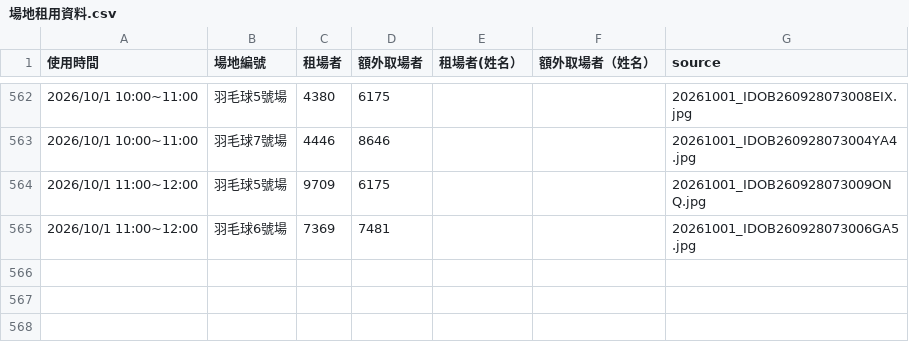
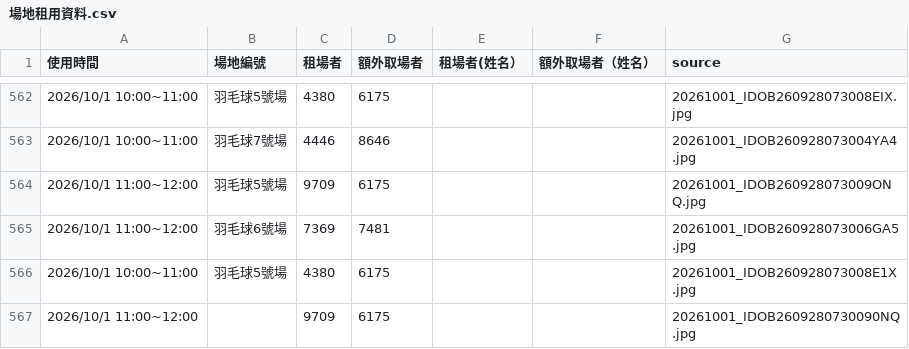
Before and after one commit to adidasracket-Lao/sports-court-booking, a CSV file: 場地租用資料.csv, drawn as a sheet; only a part is shown, gaps mark what is left out.

```diff
--- a/場地租用資料.csv
+++ b/場地租用資料.csv
@@ -565 +565,3 @@
 2026/10/1 11:00~12:00,羽毛球6號場,7369,7481,,,20261001_IDOB260928073006GA5.jpg
+2026/10/1 10:00~11:00,羽毛球5號場,4380,6175,,,20261001_IDOB260928073008E1X.jpg
+2026/10/1 11:00~12:00,,9709,6175,,,20261001_IDOB2609280730090NQ.jpg
```
Also changed, not shown: 2 other files.
